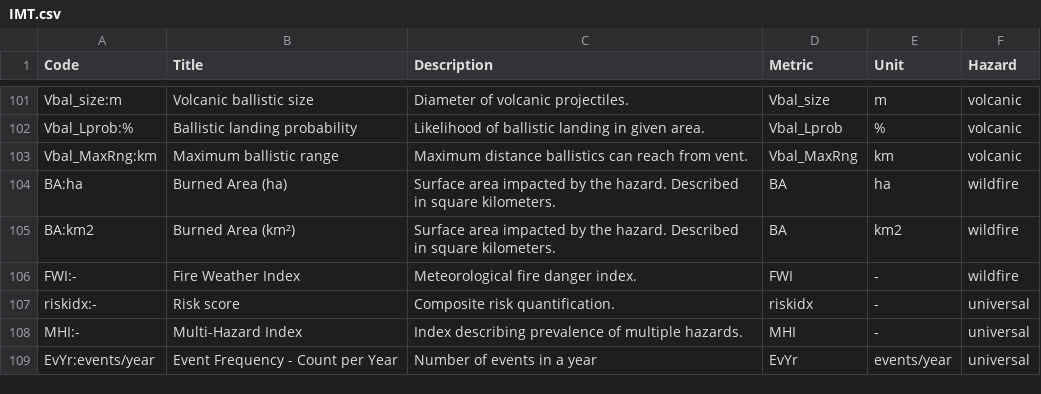
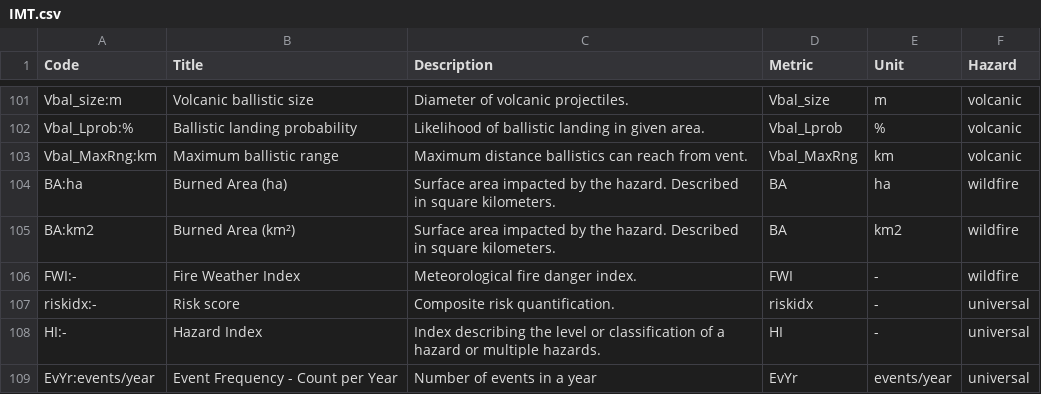
Before and after one commit to GFDRR/rdl-standard, a CSV file: schema/codelists/open/IMT.csv, drawn as a sheet; only a part is shown, gaps mark what is left out.

Commit message:
Replace Multi-Hazard Index with Hazard Index
changing MHI to HI, to enable index to be used with single hazard or multiple hazards as defined in hazard type list.

https://github.com/GFDRR/rdl-standard/issues/368

```diff
--- a/schema/codelists/open/IMT.csv
+++ b/schema/codelists/open/IMT.csv
@@ -107,3 +107,3 @@ FWI:-,Fire Weather Index,Meteorological fire danger index.,FWI,-,wildfire
 riskidx:-,Risk score,Composite risk quantification.,riskidx,-,universal
-MHI:-,Multi-Hazard Index,Index describing prevalence of multiple hazards.,MHI,-,universal
+HI:-,Hazard Index,Index describing the level or classification of a hazard or multiple hazards.,HI,-,universal
 EvYr:events/year,Event Frequency - Count per Year,Number of events in a year,EvYr,events/year,universal
```
